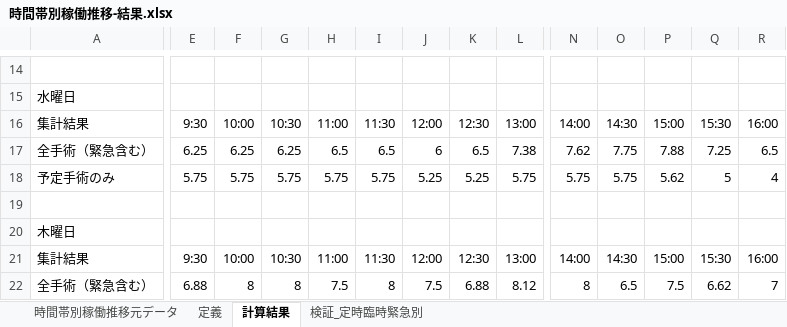
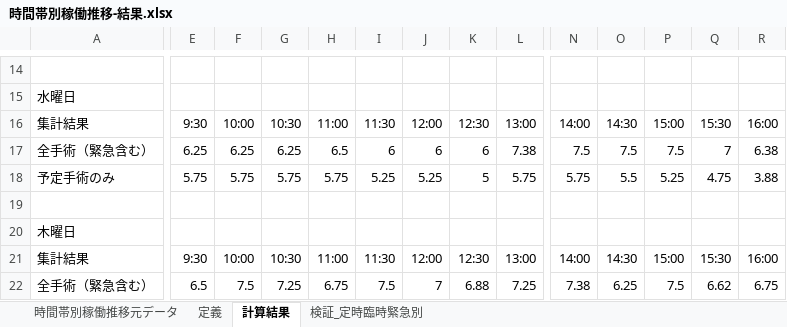
Before and after one commit to kazushigehatori/JuntenNerimaOperoomUseTransitionAsTimezone, an Excel workbook: 時間帯別稼働推移-結果.xlsx, sheet 計算結果, drawn as a sheet; only a part is shown, gaps mark what is left out; values as stored, in another font and other column widths than the file's, no borders; the diff covers the shown part only; the diff names each change by its address in the sheet, - before the commit and + after, or states it on an @@ line.

```diff
--- a/時間帯別稼働推移-結果.xlsx (sheet 計算結果)
+++ b/時間帯別稼働推移-結果.xlsx (sheet 計算結果)
-I17: 6.5
+I17: 6
-K17: 6.5
+K17: 6
-N17: 7.62
+N17: 7.5
-O17: 7.75
+O17: 7.5
-P17: 7.88
+P17: 7.5
-Q17: 7.25
+Q17: 7
-R17: 6.5
+R17: 6.38
-I18: 5.75
+I18: 5.25
-K18: 5.25
+K18: 5
-O18: 5.75
+O18: 5.5
-P18: 5.62
+P18: 5.25
-Q18: 5
+Q18: 4.75
-R18: 4
+R18: 3.88
-E22: 6.88
+E22: 6.5
-F22: 8
+F22: 7.5
-G22: 8
+G22: 7.25
-H22: 7.5
+H22: 6.75
-I22: 8
+I22: 7.5
-J22: 7.5
+J22: 7
-L22: 8.12
+L22: 7.25
-N22: 8
+N22: 7.38
-O22: 6.5
+O22: 6.25
-R22: 7
+R22: 6.75
```
Also changed, not shown: 2 added rows, 2 removed rows and 52 edited cells elsewhere in this sheet, sheet 検証_定時臨時緊急別, 2 other files.
